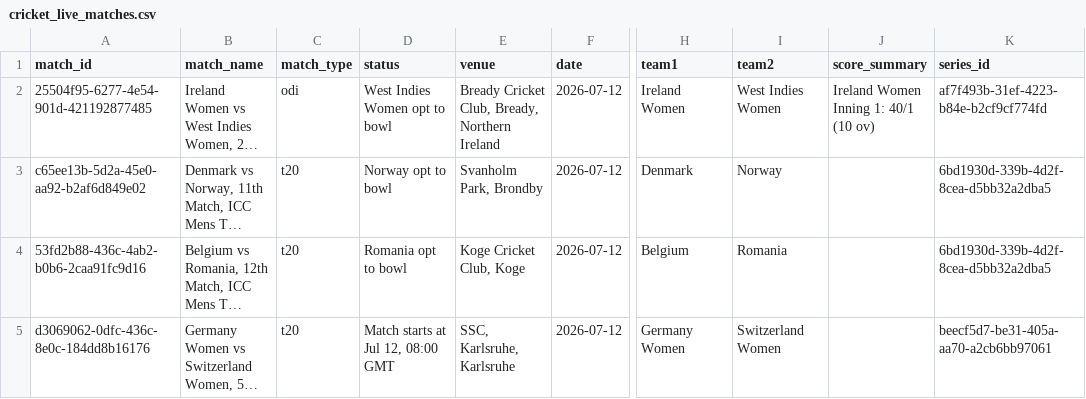
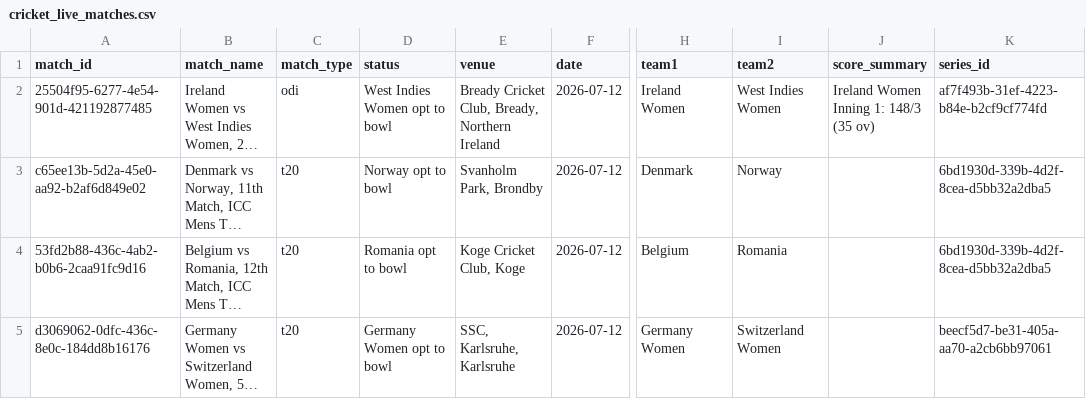
Before and after one commit to mmrayyan2005-dev/cricket-analytics-, a CSV file: cricket_live_matches.csv, drawn as a sheet; only a part is shown, gaps mark what is left out; long unchanged cells end in …; the diff names each change by its address in the sheet, - before the commit and + after, or states it on an @@ line.

```diff
--- a/cricket_live_matches.csv
+++ b/cricket_live_matches.csv
-J2 (score_summary): Ireland Women Inning 1: 40/1 (10 ov)
+J2 (score_summary): Ireland Women Inning 1: 148/3 (35 ov)
-D5 (status): Match starts at Jul 12, 08:00 GMT
+D5 (status): Germany Women opt to bowl
```
